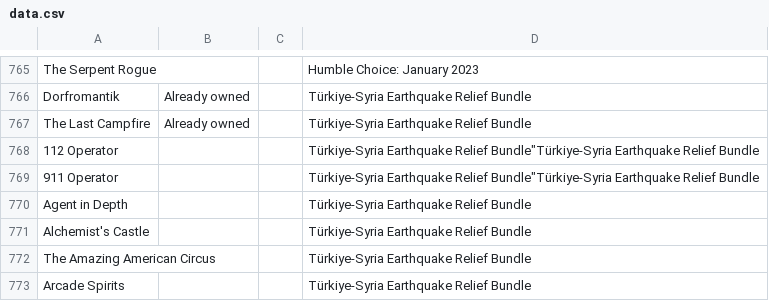
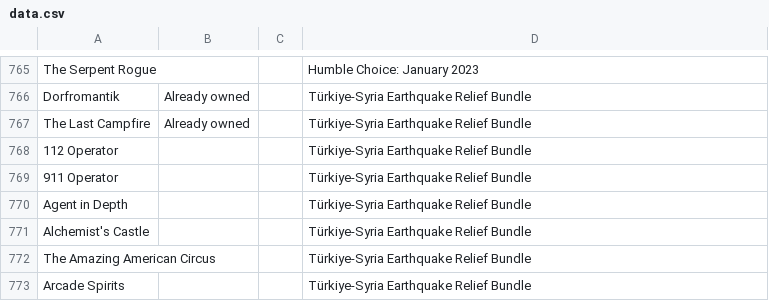
Before and after one commit to nikitaDanilenko/nikitaDanilenko.github.io, a CSV file: games/data.csv, drawn as a sheet; only a part is shown, gaps mark what is left out; the diff names each change by its address in the sheet, - before the commit and + after, or states it on an @@ line.

Commit message:
Remove erroneous duplication

```diff
--- a/games/data.csv
+++ b/games/data.csv
-D768:D769: …Earthquake Relief Bundle"Türkiye-Syria Earthquake Relief Bundle
+D768:D769: …Earthquake Relief Bundle
```
